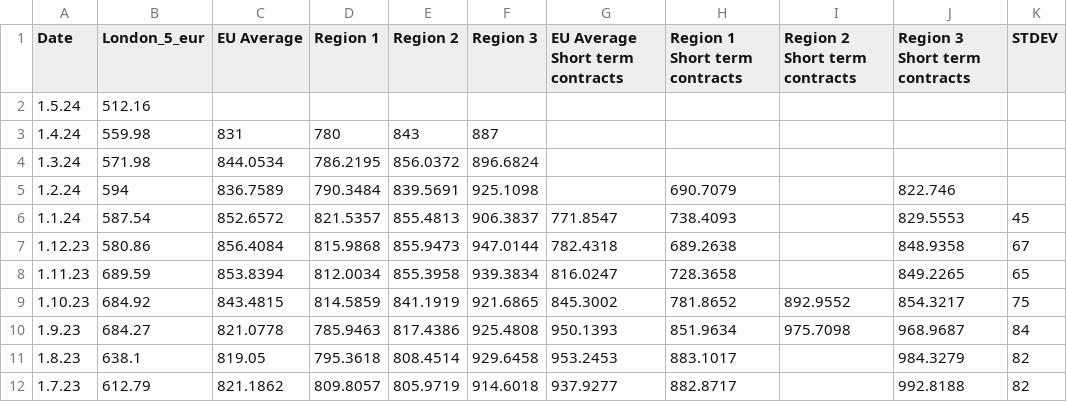
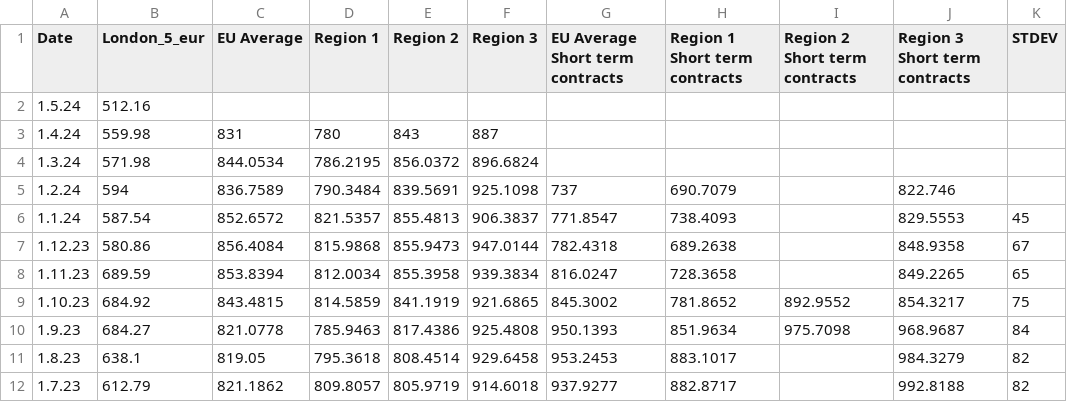
Before and after one commit to hoolio61/data, a CSV file: cons_reported_data.csv, drawn as a sheet; only a part is shown.

Commit message:
Add files via upload

```diff
--- a/cons_reported_data.csv
+++ b/cons_reported_data.csv
@@ -4,3 +4,3 @@
 1.3.24,571.98,844.0534,786.2195,856.0372,896.6824,,,,,
-1.2.24,594,836.7589,790.3484,839.5691,925.1098,,690.7079,,822.746,
+1.2.24,594,836.7589,790.3484,839.5691,925.1098,737,690.7079,,822.746,
 1.1.24,587.54,852.6572,821.5357,855.4813,906.3837,771.8547,738.4093,,829.5553,45
```
